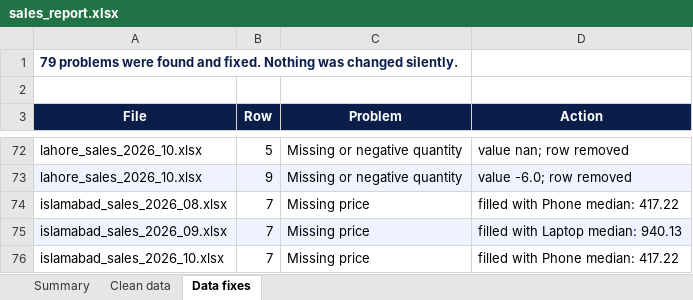
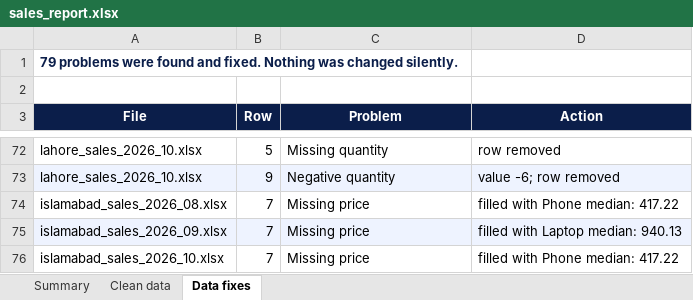
Before and after one commit to AbbasiSarah/excel-report-automator, an Excel workbook: output/sales_report.xlsx, sheet Data fixes, drawn as a sheet; only a part is shown, gaps mark what is left out; values as stored, in another font and other column widths than the file's, no borders; the diff covers the shown part only; the diff names each change by its address in the sheet, - before the commit and + after, or states it on an @@ line.

Commit message:
Clearer fix-log wording for missing vs negative quantities; link demo video

```diff
--- a/output/sales_report.xlsx (sheet Data fixes)
+++ b/output/sales_report.xlsx (sheet Data fixes)
-C72 (Problem): Missing or negative quantity
+C72 (Problem): Missing quantity
-D72 (Action): value nan; row removed
+D72 (Action): row removed
-C73 (Problem): Missing or negative quantity
+C73 (Problem): Negative quantity
-D73 (Action): value -6.0; row removed
+D73 (Action): value -6; row removed
```
Also changed, not shown: 32 edited cells elsewhere in this sheet, 2 other files.
